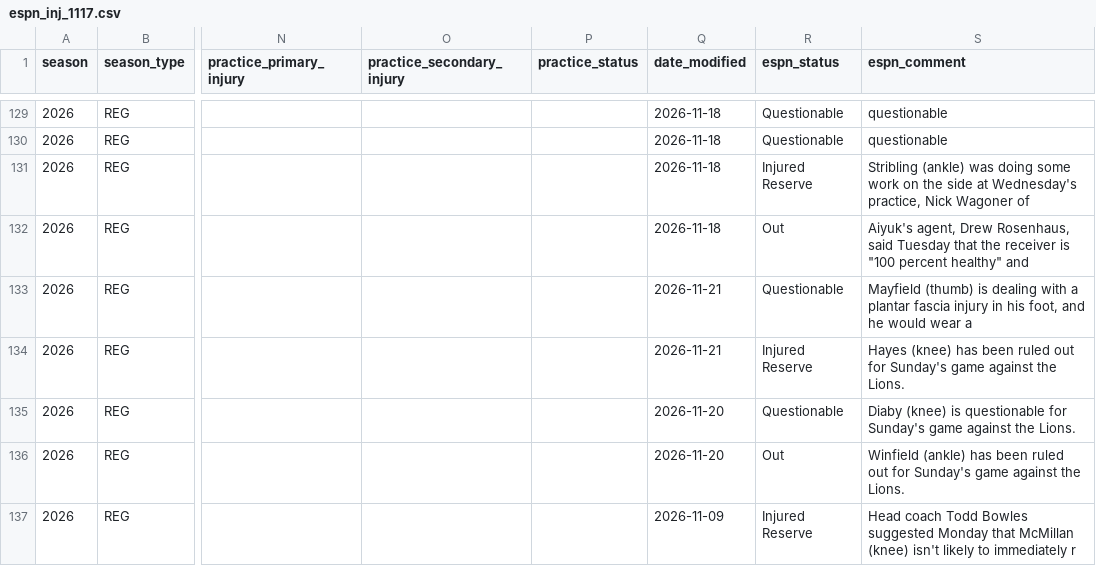
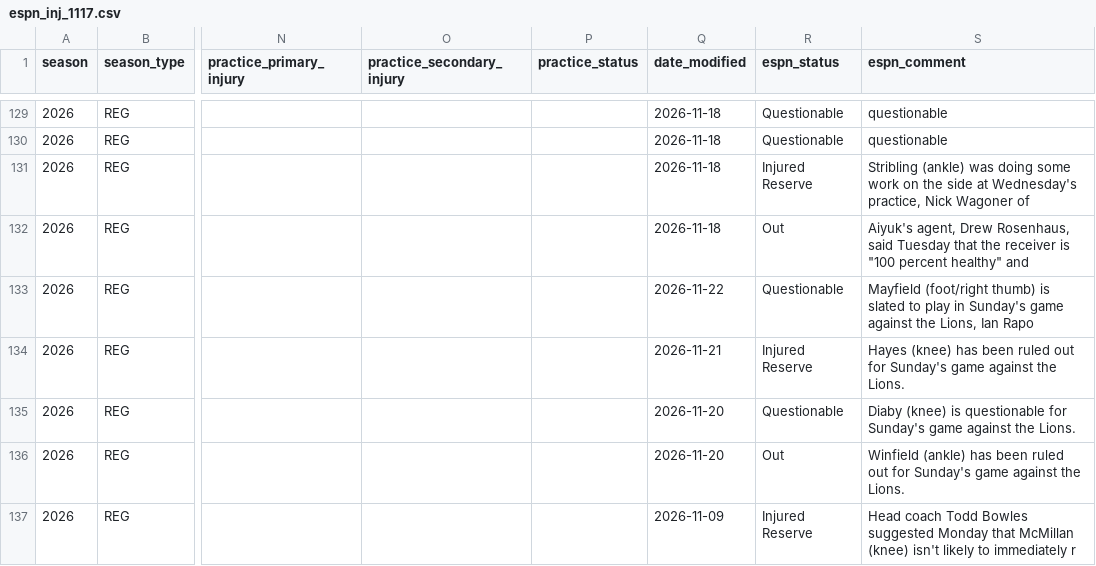
Before and after one commit to seanjung2028-dotcom/wedge, a CSV file: w11/espn_inj_1117.csv, drawn as a sheet; only a part is shown, gaps mark what is left out; the diff covers the shown part only; the diff names each change by its address in the sheet, - before the commit and + after, or states it on an @@ line.

```diff
--- a/w11/espn_inj_1117.csv
+++ b/w11/espn_inj_1117.csv
-Q133 (date_modified): 2026-11-21
+Q133 (date_modified): 2026-11-22
-S133 (espn_comment): Mayfield (thumb) is dealing with a plantar fascia injury in his foot, and he would wear a
+S133 (espn_comment): Mayfield (foot/right thumb) is slated to play in Sunday's game against the Lions, Ian Rapo
```
Also changed, not shown: 5 added rows, 5 removed rows and 2 edited cells elsewhere in this file, final11/early_w11.csv, final11/final_w11.csv, 46 other files.
